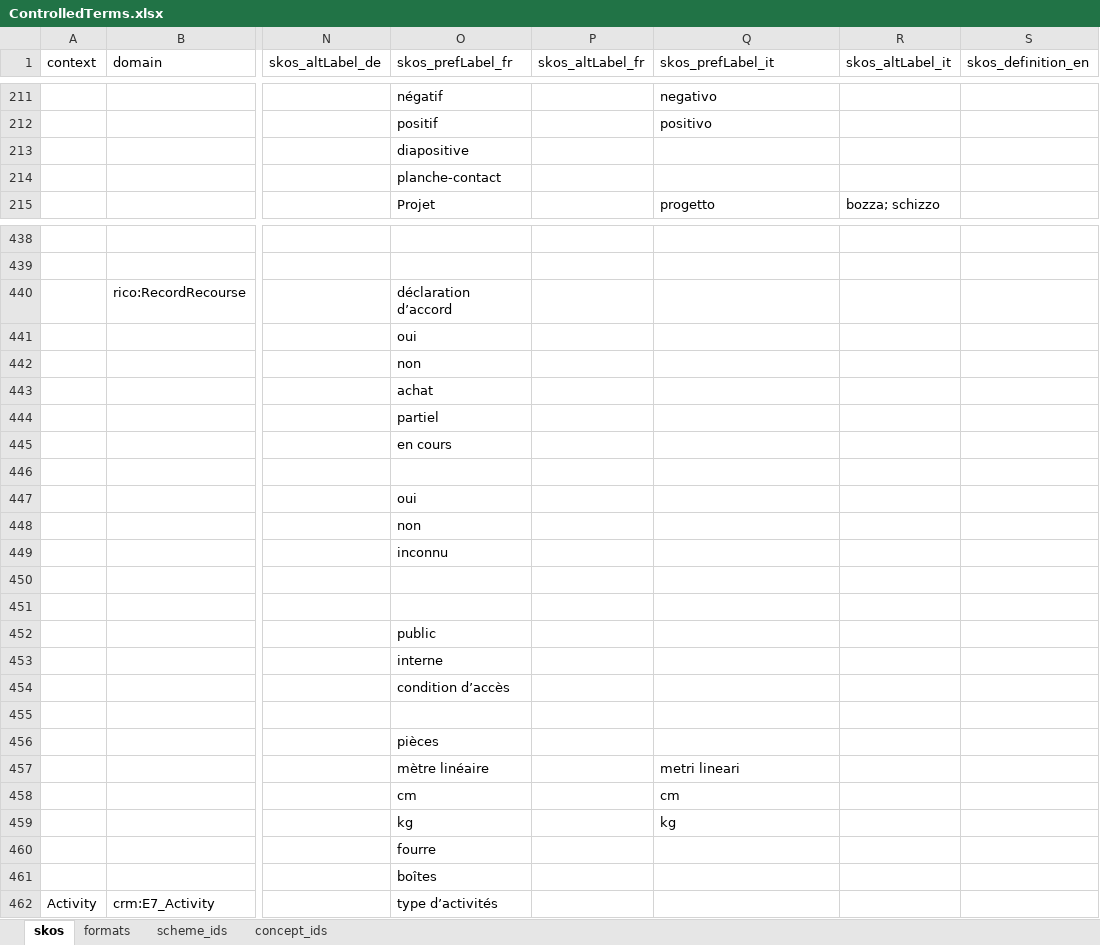
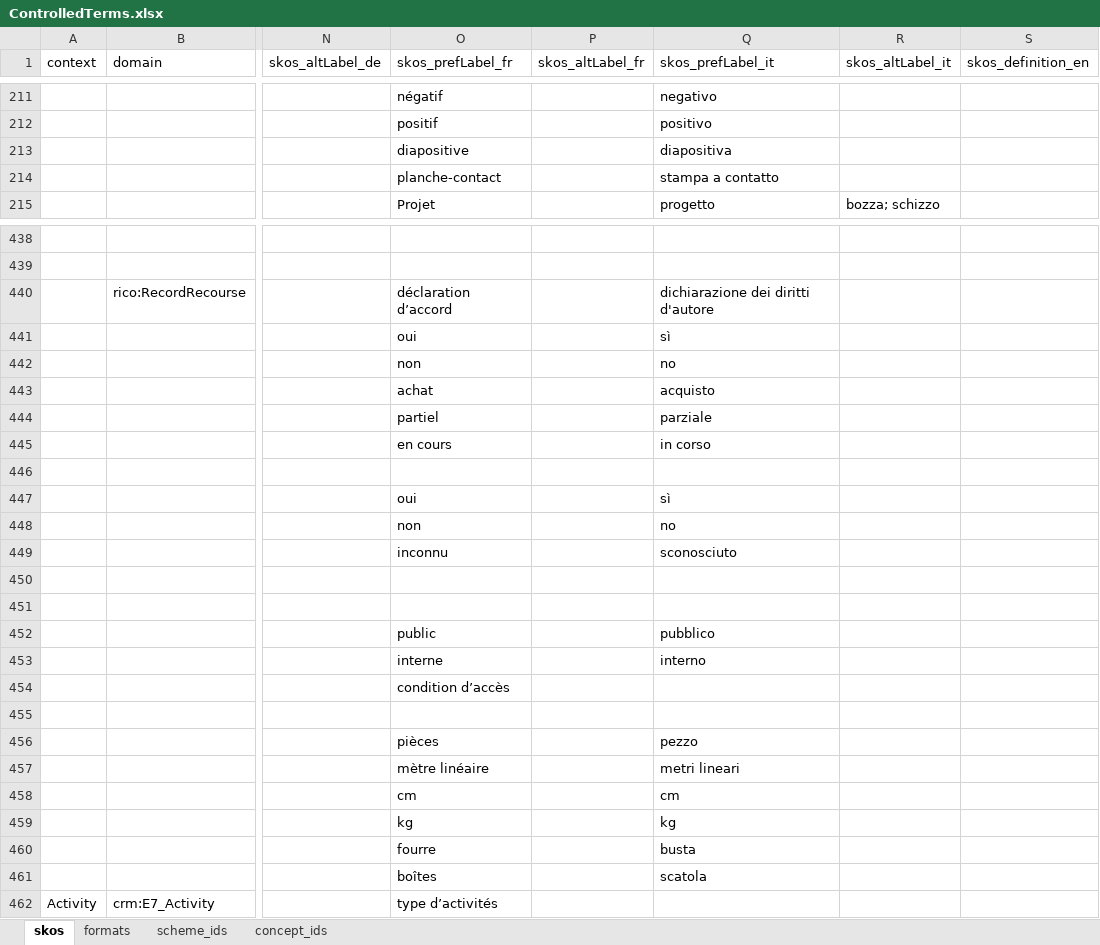
Before and after one commit to sapa/spa-vocabulary, an Excel workbook: source/ControlledTerms.xlsx, sheet skos, drawn as a sheet; only a part is shown, gaps mark what is left out; values as stored, in another font and other column widths than the file's, no cell formats; the diff covers the shown part only; the diff names each change by its address in the sheet, - before the commit and + after, or states it on an @@ line.

```diff
--- a/source/ControlledTerms.xlsx (sheet skos)
+++ b/source/ControlledTerms.xlsx (sheet skos)
-Q213 (skos_prefLabel_it): (empty)
+Q213 (skos_prefLabel_it): diapositiva
-Q214 (skos_prefLabel_it): (empty)
+Q214 (skos_prefLabel_it): stampa a contatto
-Q440 (skos_prefLabel_it): (empty)
+Q440 (skos_prefLabel_it): dichiarazione dei diritti d'autore
-Q441 (skos_prefLabel_it): (empty)
+Q441 (skos_prefLabel_it): sì
-Q442 (skos_prefLabel_it): (empty)
+Q442 (skos_prefLabel_it): no
-Q443 (skos_prefLabel_it): (empty)
+Q443 (skos_prefLabel_it): acquisto
-Q444 (skos_prefLabel_it): (empty)
+Q444 (skos_prefLabel_it): parziale
-Q445 (skos_prefLabel_it): (empty)
+Q445 (skos_prefLabel_it): in corso
-Q447 (skos_prefLabel_it): (empty)
+Q447 (skos_prefLabel_it): sì
-Q448 (skos_prefLabel_it): (empty)
+Q448 (skos_prefLabel_it): no
-Q449 (skos_prefLabel_it): (empty)
+Q449 (skos_prefLabel_it): sconosciuto
-Q452 (skos_prefLabel_it): (empty)
+Q452 (skos_prefLabel_it): pubblico
-Q453 (skos_prefLabel_it): (empty)
+Q453 (skos_prefLabel_it): interno
-Q456 (skos_prefLabel_it): (empty)
+Q456 (skos_prefLabel_it): pezzo
-Q460 (skos_prefLabel_it): (empty)
+Q460 (skos_prefLabel_it): busta
-Q461 (skos_prefLabel_it): (empty)
+Q461 (skos_prefLabel_it): scatola
```
Also changed, not shown: 102 edited cells elsewhere in this sheet, cell formats, 3 other files.
